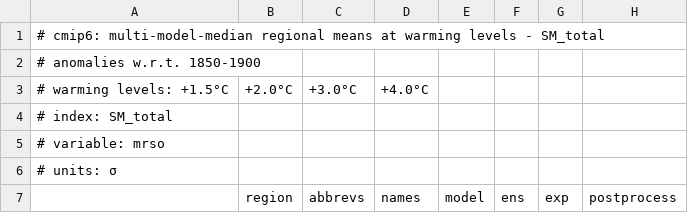
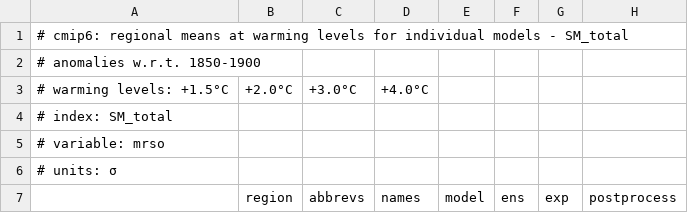
Before and after one commit to mathause/cmip_indices_regional, a CSV file: indices_all_models_one_ens/csv/cmip_indices_all_models_one_ens_regional_SM_total.csv, drawn as a sheet; only a part is shown; the diff names each change by its address in the sheet, - before the commit and + after, or states it on an @@ line.

```diff
--- a/indices_all_models_one_ens/csv/cmip_indices_all_models_one_ens_regional_SM_total.csv
+++ b/indices_all_models_one_ens/csv/cmip_indices_all_models_one_ens_regional_SM_total.csv
-A1: # cmip6: multi-model-median regional means at warming levels - SM_total
+A1: # cmip6: regional means at warming levels for individual models - SM_total
```
Also changed, not shown: indices_all_models_one_ens/csv/cmip_indices_all_models_one_ens_regional_CDD.csv, indices_all_models_one_ens/csv/cmip_indices_all_models_one_ens_regional_Rx1day.csv, 4 other files.
